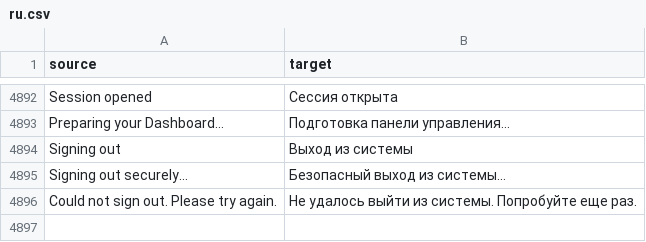
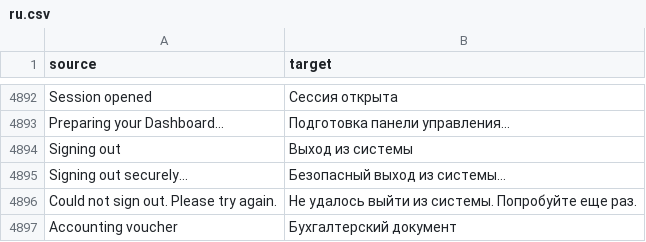
Before and after one commit to zvictory/stabler, a CSV file: stabler/translations/ru.csv, drawn as a sheet; only a part is shown, gaps mark what is left out.

```diff
--- a/stabler/translations/ru.csv
+++ b/stabler/translations/ru.csv
@@ -4896 +4896,2 @@ Signing out,Выход из системы
 "Could not sign out. Please try again.","Не удалось выйти из системы. Попробуйте еще раз."
+Accounting voucher,Бухгалтерский документ
```
Also changed, not shown: stabler/translations/en.csv, stabler/translations/tr.csv, 6 other files.
